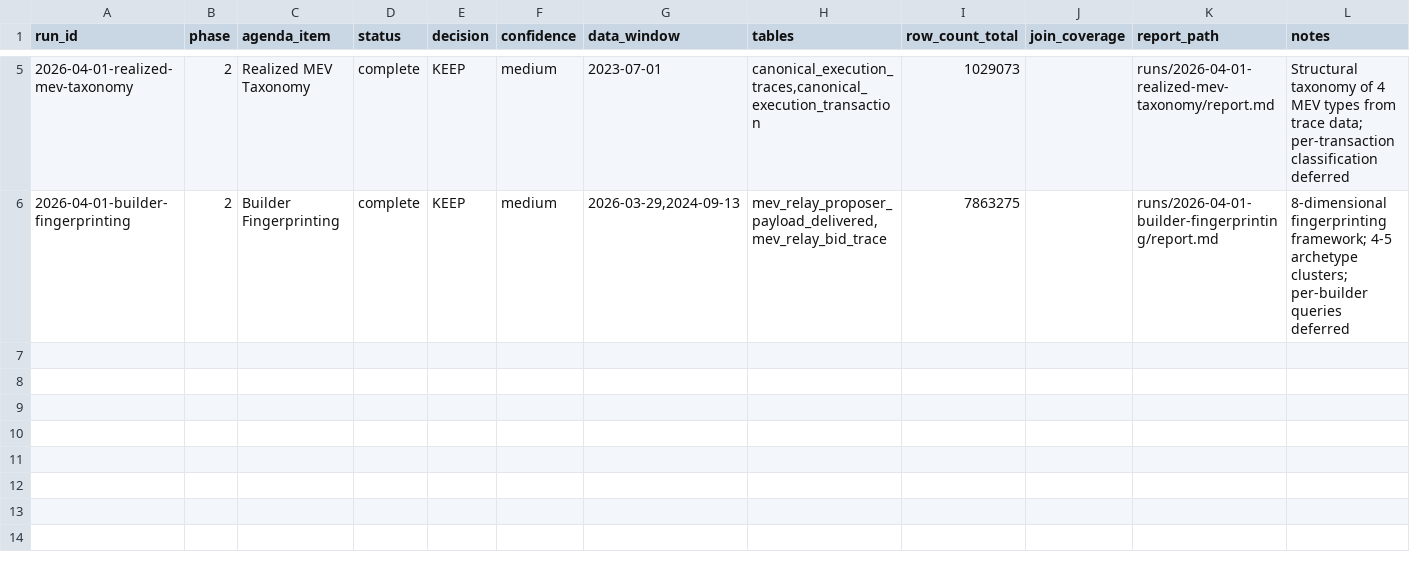
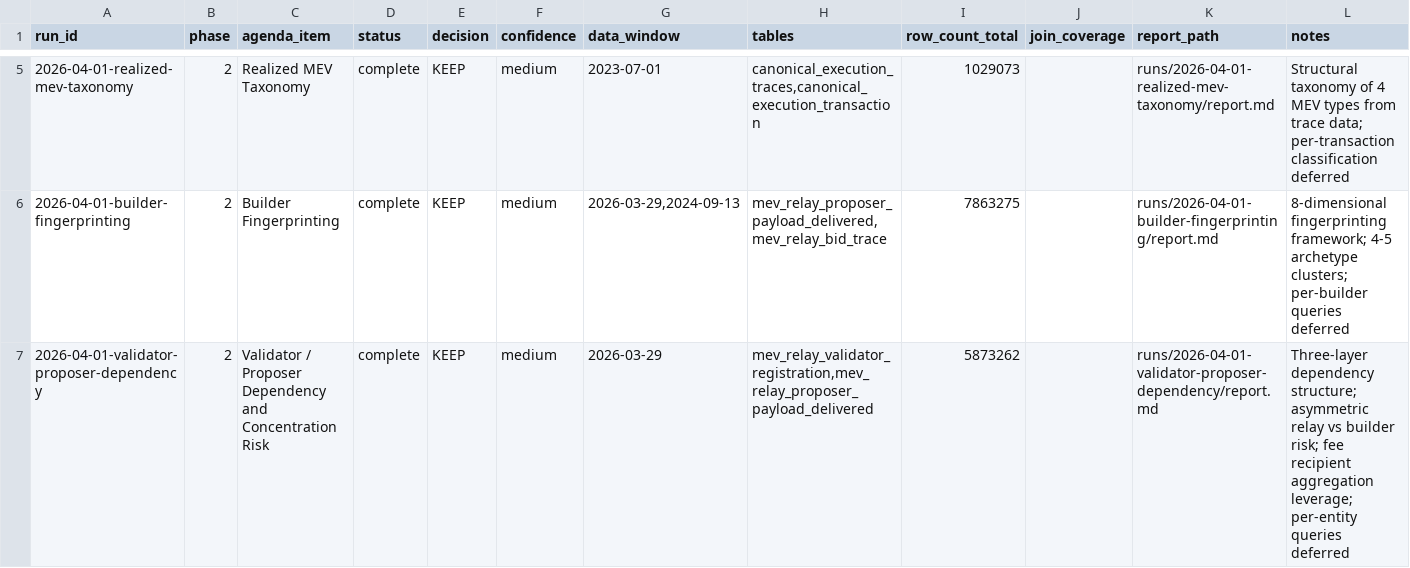
Before and after one commit to chrispyspearbit/xatu, a TSV file: state/results.tsv, drawn as a sheet; only a part is shown, gaps mark what is left out; the diff names each change by its address in the sheet, - before the commit and + after, or states it on an @@ line.

Commit message:
research: Validator / Proposer Dependency and Concentration Risk (2026-04-01-validator-proposer-dependency)

```diff
--- a/state/results.tsv
+++ b/state/results.tsv
+row 7: 2026-04-01-validator-proposer-dependency | 2 | Validator / Proposer Dependency and Concentration Risk | complete | KEEP | medium | 2026-03-29 | mev_relay_validator_registration,mev_relay_proposer_payload_delivered | 5873262 |  | runs/2026-04-01-validator-proposer-dependency/report.md | Three-layer dependency structure; asymmetric relay vs builder risk; fee recipient aggregation leverage; per-entity queries deferred
```
Also changed, not shown: 9 other files.
